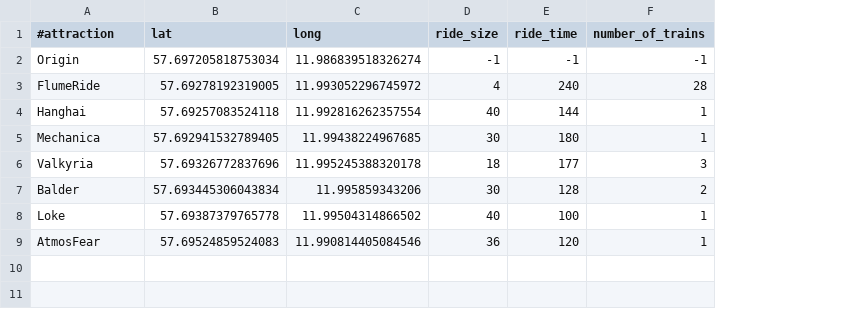
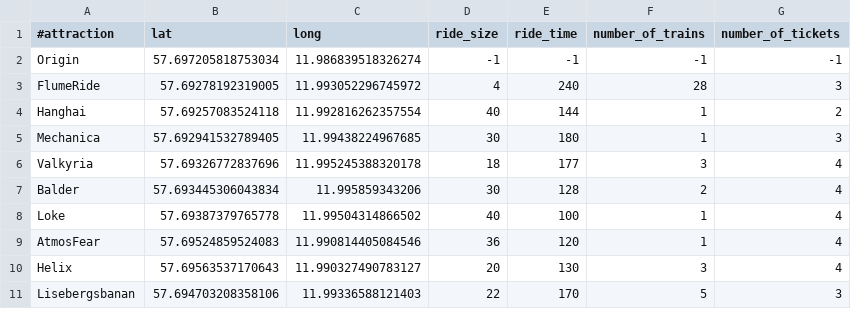
Before and after one commit to mattias-wiberg/Liseberg-Queue-Simulation, a CSV file: attraction_data.csv, drawn as a sheet; the diff names each change by its address in the sheet, - before the commit and + after, or states it on an @@ line.

Commit message:
Update attraction_data.csv
Added Helix, Lisebergsbanan and number_of_tickets per ride.

```diff
--- a/attraction_data.csv
+++ b/attraction_data.csv
+column G (number_of_tickets), rows 2-9: -1 | 3 | 2 | 3 | 4 | 4 | 4 | 4
+row 10: Helix | 57.69563537170643 | 11.990327490783127 | 20 | 130 | 3 | 4
+row 11: Lisebergsbanan | 57.694703208358106 | 11.99336588121403 | 22 | 170 | 5 | 3
```
